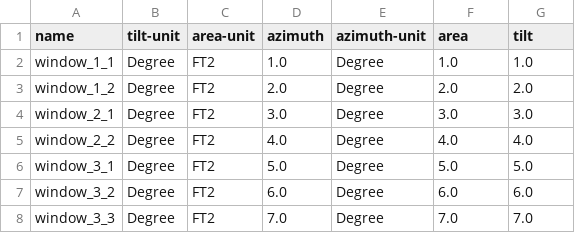
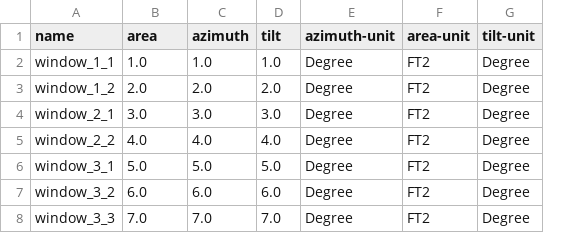
Before and after one commit to lazlop/SemanticModelBuilder, a CSV file: tutorial/brick-test_site/test_build/window.csv, drawn as a sheet; removed rows and columns are numbered as before the commit, all else as after; the diff names each change by its address in the sheet, - before the commit and + after, or states it on an @@ line.

```diff
--- a/tutorial/brick-test_site/test_build/window.csv
+++ b/tutorial/brick-test_site/test_build/window.csv
-column C (area-unit), rows 2-8: all FT2
+column D (tilt), rows 2-8: 1.0 | 2.0 | 3.0 | 4.0 | 5.0 | 6.0 | 7.0
-B1: tilt-unit
+B1: area
-F1: area
+F1: area-unit
-G1: tilt
+G1: tilt-unit
-B2 (area): Degree
+B2 (area): 1.0
-F2 (area-unit): 1.0
+F2 (area-unit): FT2
-G2 (tilt-unit): 1.0
+G2 (tilt-unit): Degree
-B3 (area): Degree
+B3 (area): 2.0
-F3 (area-unit): 2.0
+F3 (area-unit): FT2
-G3 (tilt-unit): 2.0
+G3 (tilt-unit): Degree
-B4 (area): Degree
+B4 (area): 3.0
-F4 (area-unit): 3.0
+F4 (area-unit): FT2
-G4 (tilt-unit): 3.0
+G4 (tilt-unit): Degree
-B5 (area): Degree
+B5 (area): 4.0
-F5 (area-unit): 4.0
+F5 (area-unit): FT2
-G5 (tilt-unit): 4.0
+G5 (tilt-unit): Degree
-B6 (area): Degree
+B6 (area): 5.0
-F6 (area-unit): 5.0
+F6 (area-unit): FT2
-G6 (tilt-unit): 5.0
+G6 (tilt-unit): Degree
-B7 (area): Degree
+B7 (area): 6.0
-F7 (area-unit): 6.0
+F7 (area-unit): FT2
-G7 (tilt-unit): 6.0
+G7 (tilt-unit): Degree
-B8 (area): Degree
+B8 (area): 7.0
-F8 (area-unit): 7.0
+F8 (area-unit): FT2
-G8 (tilt-unit): 7.0
+G8 (tilt-unit): Degree
```
Also changed, not shown: tutorial/brick-test_site/test_build/hvac.csv, tutorial/brick-test_site/test_build/tstat.csv, 11 other files.
